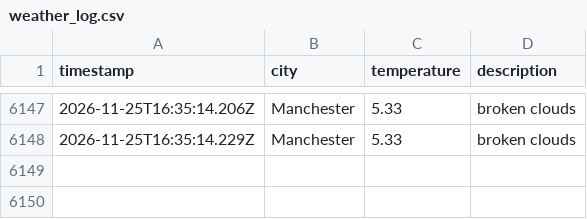
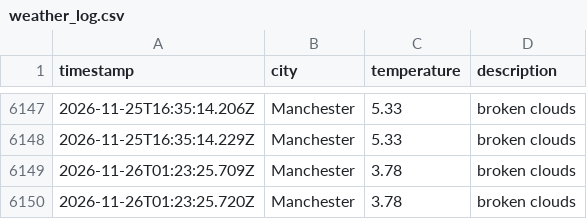
Before and after one commit to Maisie90/DataOps-weather, a CSV file: data/weather_log.csv, drawn as a sheet; only a part is shown, gaps mark what is left out.

```diff
--- a/data/weather_log.csv
+++ b/data/weather_log.csv
@@ -6148 +6148,3 @@ timestamp,city,temperature,description
 2026-11-25T16:35:14.229Z,Manchester,5.33,broken clouds
+2026-11-26T01:23:25.709Z,Manchester,3.78,broken clouds
+2026-11-26T01:23:25.720Z,Manchester,3.78,broken clouds
```
